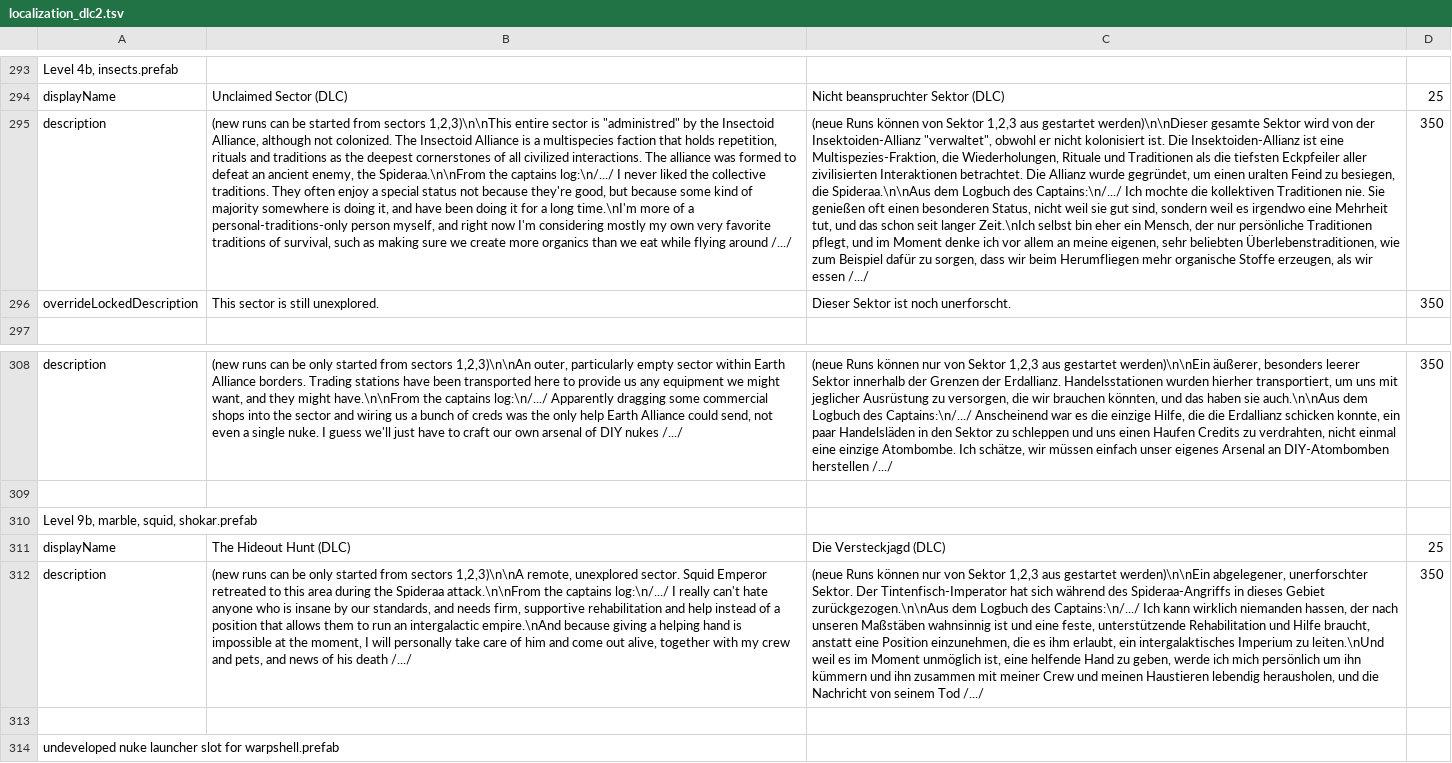
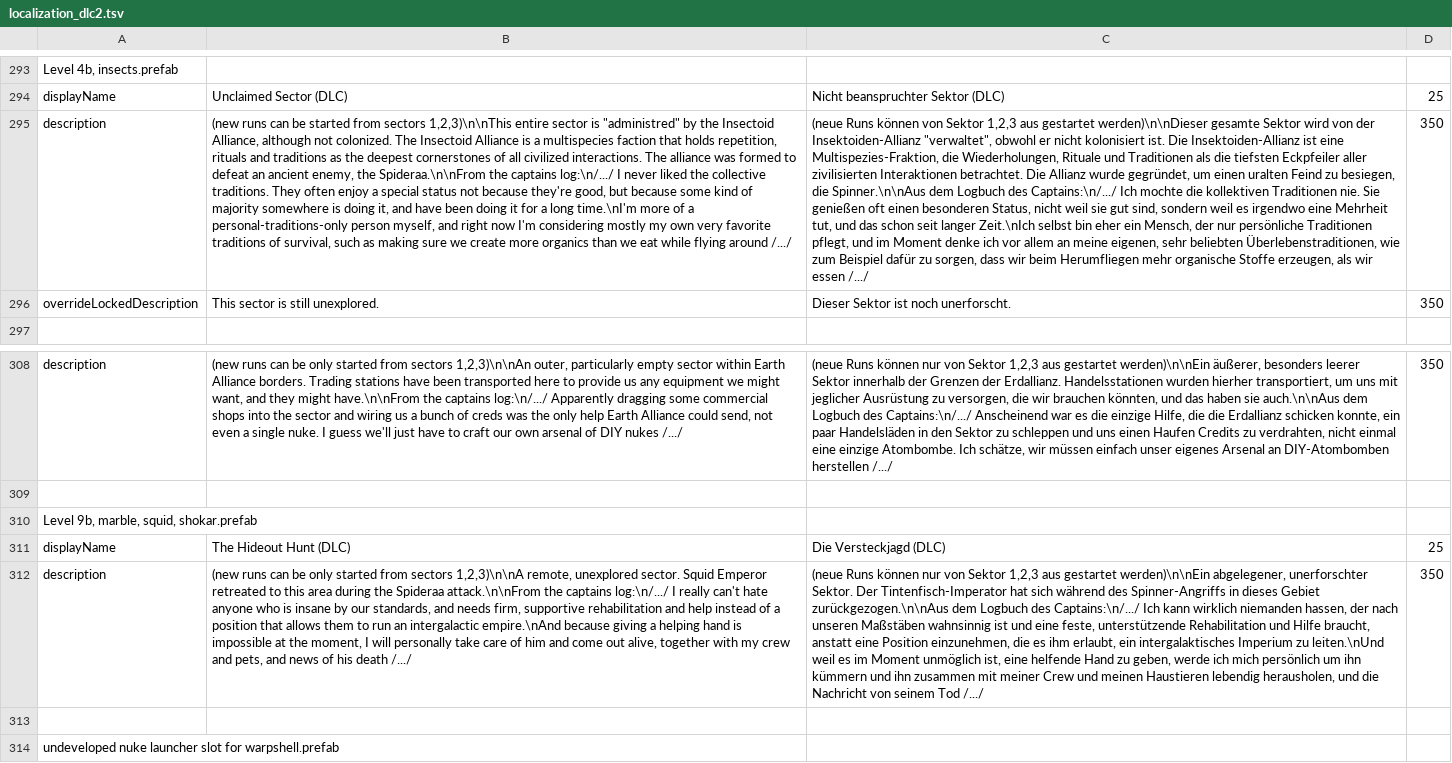
Before and after one commit to Duke-M-commits/Translation_ShortestTripToEarth_German, a TSV file: localization_dlc2.tsv, drawn as a sheet; only a part is shown, gaps mark what is left out; the diff names each change by its address in the sheet, - before the commit and + after, or states it on an @@ line.

Commit message:
"Spideraa" -> "Spinner"; "Disruptor" -> "Brecher"

```diff
--- a/localization_dlc2.tsv
+++ b/localization_dlc2.tsv
-C295: …besiegen, die Spideraa.\n\nAus dem Logbuch…
+C295: …besiegen, die Spinner.\n\nAus dem Logbuch…
-C312: …während des Spideraa-Angriffs in dieses…
+C312: …während des Spinner-Angriffs in dieses…
```
Also changed, not shown: 1 other file.
